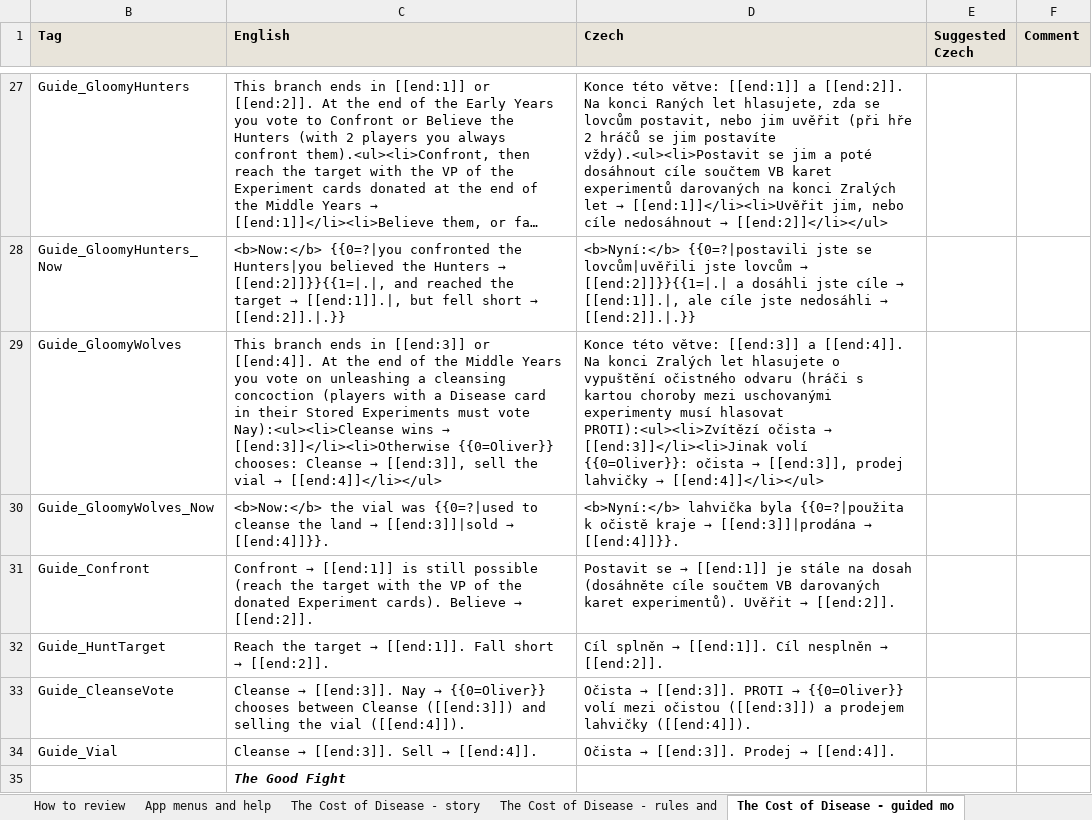
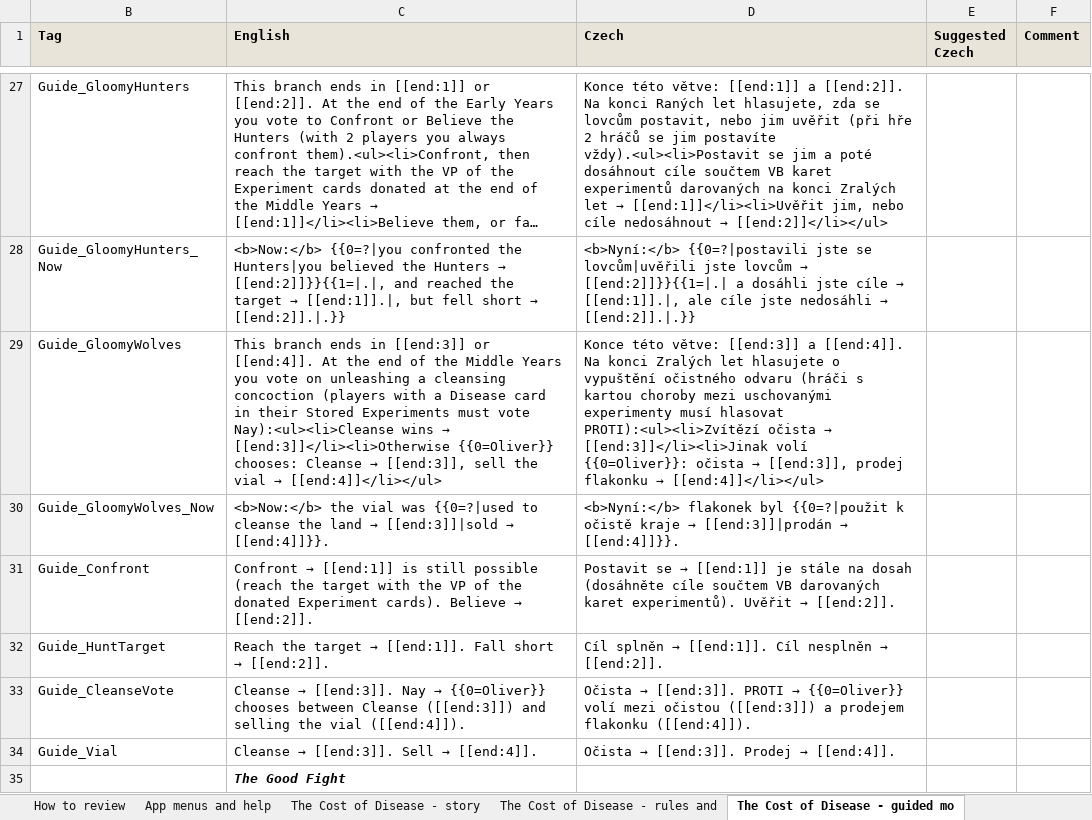
Before and after one commit to vdepagter/myfathersworkapp, an Excel workbook: docs/i18n/cs-review.xlsx, sheet The Cost of Disease - guided mo, drawn as a sheet; only a part is shown, gaps mark what is left out; long unchanged cells end in …; values as stored, in another font and other column widths than the file's, no borders; the diff names each change by its address in the sheet, - before the commit and + after, or states it on an @@ line.

```diff
--- a/docs/i18n/cs-review.xlsx (sheet The Cost of Disease - guided mo)
+++ b/docs/i18n/cs-review.xlsx (sheet The Cost of Disease - guided mo)
@@ D29 (Czech): …[[end:3]], prodej lahvičky → [[end:4]]</li></ul> → …[[end:3]], prodej flakonku → [[end:4]]</li></ul> @@
@@ D30 (Czech): <b>Nyní:</b> lahvička byla {{0=?|použita k očistě kraje → [[end:3]]|prodána → [[end:4]]}}. → <b>Nyní:</b> flakonek byl {{0=?|použit k očistě kraje → [[end:3]]|prodán → [[end:4]]}}. @@
-D33 (Czech): …a prodejem lahvičky ([[end:4]]).
+D33 (Czech): …a prodejem flakonku ([[end:4]]).
```
Also changed, not shown: sheet The Cost of Disease - rules and, sheet App menus and help, sheet The Cost of Disease - story, sheet The Cost of Disease - Log Book, 8 other files.
